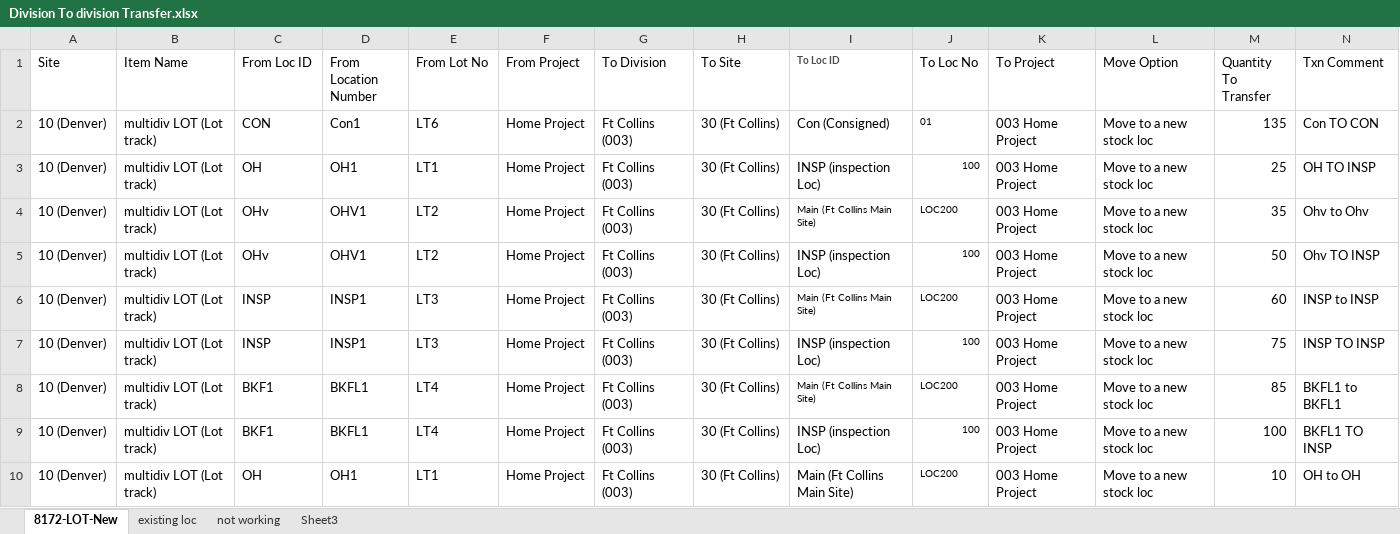
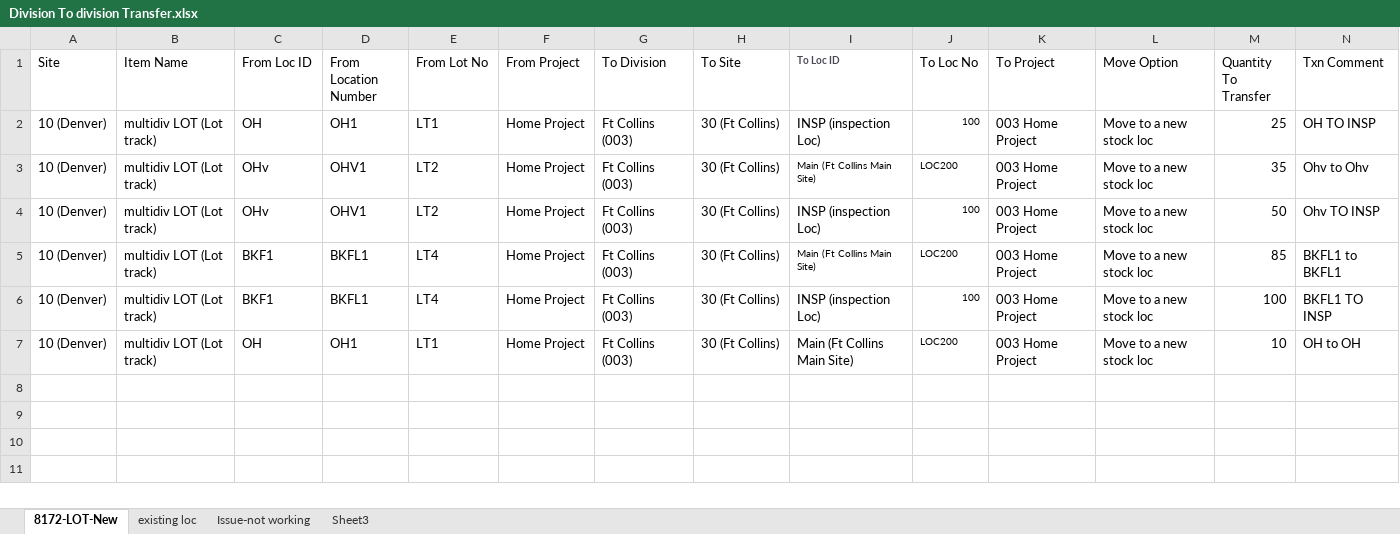
Before and after one commit to msuryawanshi20/rstk_PROVAR-COPADO, an Excel workbook: templates/Division To division Transfer.xlsx, sheet 8172-LOT-New, drawn as a sheet; values as stored, in another font and other column widths than the file's, no borders; the diff names each change by its address in the sheet, - before the commit and + after, or states it on an @@ line.

```diff
--- a/templates/Division To division Transfer.xlsx (sheet 8172-LOT-New)
+++ b/templates/Division To division Transfer.xlsx (sheet 8172-LOT-New)
-sheet tab: not working
+sheet tab: Issue-not working
-row 2: 10 (Denver) | multidiv LOT (Lot track) | CON | Con1 | LT6 | Home Project | Ft Collins (003) | 30 (Ft Collins) | Con (Consigned) | 01 | 003 Home Project | Move to a new stock loc | 135 | Con TO CON
-row 6: 10 (Denver) | multidiv LOT (Lot track) | INSP | INSP1 | LT3 | Home Project | Ft Collins (003) | 30 (Ft Collins) | Main (Ft Collins Main Site) | LOC200 | 003 Home Project | Move to a new stock loc | 60 | INSP to INSP
-row 7: 10 (Denver) | multidiv LOT (Lot track) | INSP | INSP1 | LT3 | Home Project | Ft Collins (003) | 30 (Ft Collins) | INSP (inspection Loc) | 100 | 003 Home Project | Move to a new stock loc | 75 | INSP TO INSP
```
Also changed, not shown: sheet Issue-not working, 2 other files.
